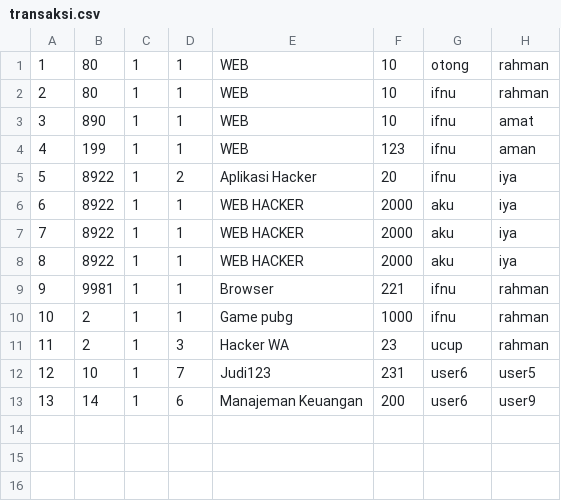
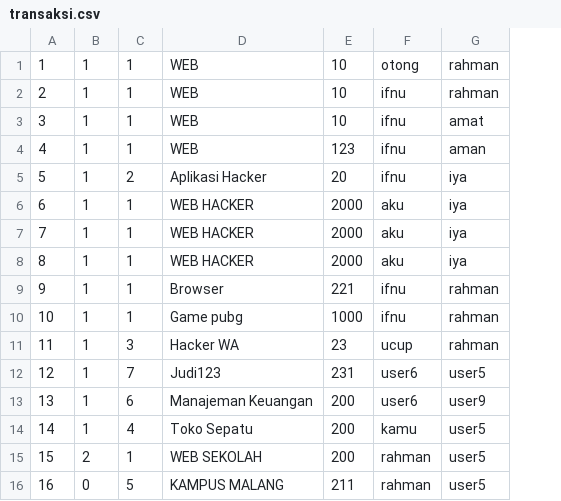
Before and after one commit to ifnuu01/TradeTrove, a CSV file: database/transaksi.csv, drawn as a sheet; removed rows and columns are numbered as before the commit, all else as after; the diff names each change by its address in the sheet, - before the commit and + after, or states it on an @@ line.

```diff
--- a/database/transaksi.csv
+++ b/database/transaksi.csv
-column B, rows 1-13: 80 | 80 | 890 | 199 | 8922 | 8922 | 8922 | 8922 | 9981 | 2 | 2 | 10 | 14
+row 14: 14 | 1 | 4 | Toko Sepatu | 200 | kamu | user5
+row 15: 15 | 2 | 1 | WEB SEKOLAH | 200 | rahman | user5
+row 16: 16 | 0 | 5 | KAMPUS MALANG | 211 | rahman | user5
```
Also changed, not shown: database/akun.csv, 3 other files.
